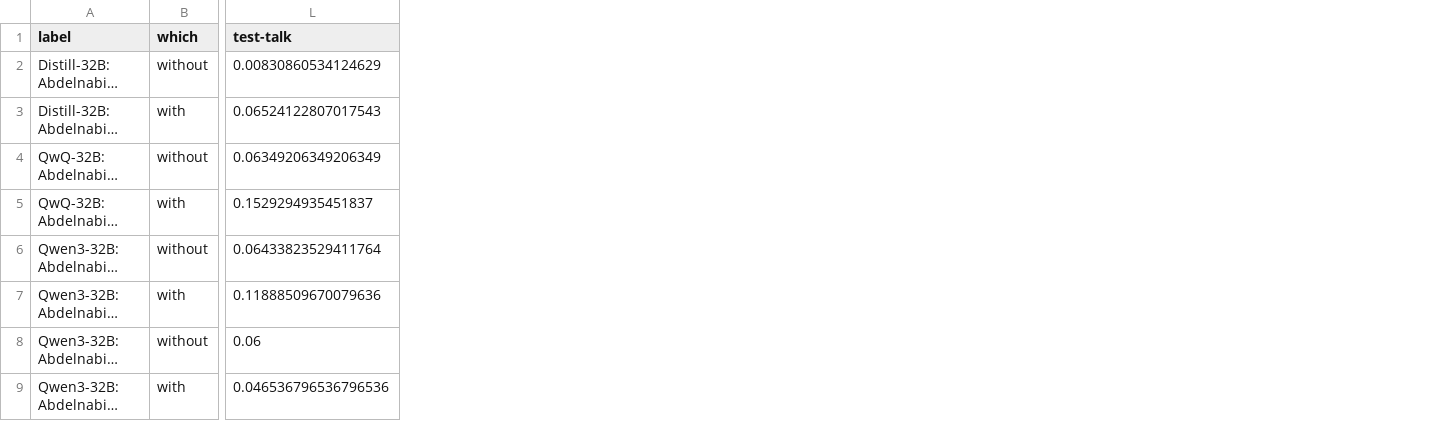
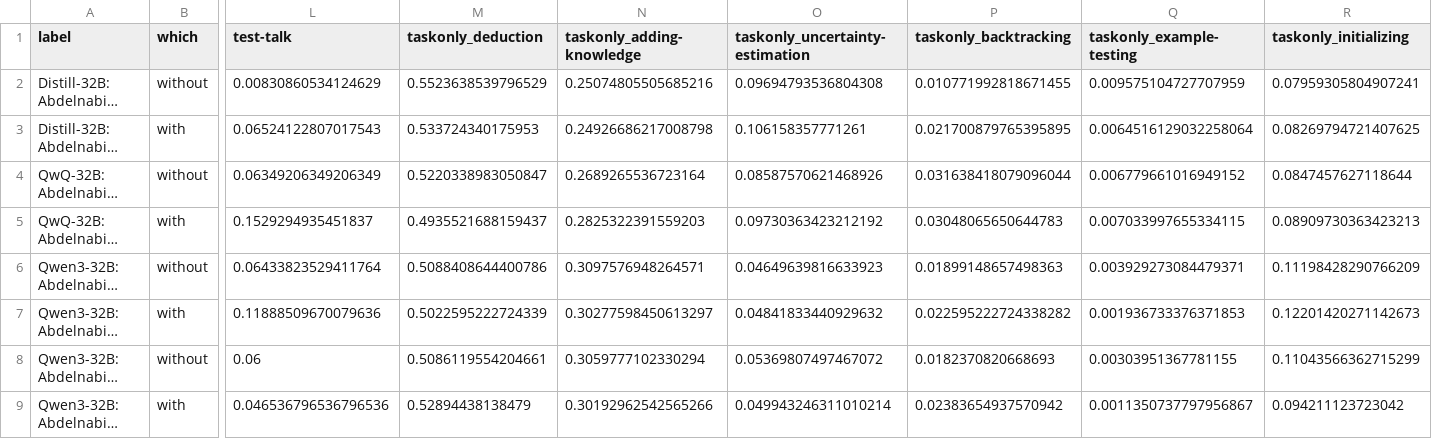
Before and after one commit to coryell/reasoning-types-vs-test-framing, a CSV file: results/report/F5b_composition.csv, drawn as a sheet; only a part is shown, gaps mark what is left out; long unchanged cells end in …; the diff names each change by its address in the sheet, - before the commit and + after, or states it on an @@ line.

```diff
--- a/results/report/F5b_composition.csv
+++ b/results/report/F5b_composition.csv
+column M (taskonly_deduction), rows 2-9: 0.5523638539796529 | 0.533724340175953 | 0.5220338983050847 | 0.4935521688159437 | 0.5088408644400786 | 0.5022595222724339 | 0.5086119554204661 | 0.52894438138479
+column N (taskonly_adding-knowledge), rows 2-9: 0.25074805505685216 | 0.24926686217008798 | 0.2689265536723164 | 0.2825322391559203 | 0.3097576948264571 | 0.30277598450613297 | 0.3059777102330294 | 0.30192962542565266
+column O (taskonly_uncertainty-estimation), rows 2-9: 0.09694793536804308 | 0.106158357771261 | 0.08587570621468926 | 0.09730363423212192 | 0.04649639816633923 | 0.04841833440929632 | 0.05369807497467072 | 0.049943246311010214
+column P (taskonly_backtracking), rows 2-9: 0.010771992818671455 | 0.021700879765395895 | 0.031638418079096044 | 0.03048065650644783 | 0.01899148657498363 | 0.022595222724338282 | 0.0182370820668693 | 0.02383654937570942
+column Q (taskonly_example-testing), rows 2-9: 0.009575104727707959 | 0.0064516129032258064 | 0.006779661016949152 | 0.007033997655334115 | 0.003929273084479371 | 0.001936733376371853 | 0.00303951367781155 | 0.0011350737797956867
+column R (taskonly_initializing), rows 2-9: 0.07959305804907241 | 0.08269794721407625 | 0.0847457627118644 | 0.08909730363423213 | 0.11198428290766209 | 0.12201420271142673 | 0.11043566362715299 | 0.094211123723042
```
Also changed, not shown: 2 other files.
